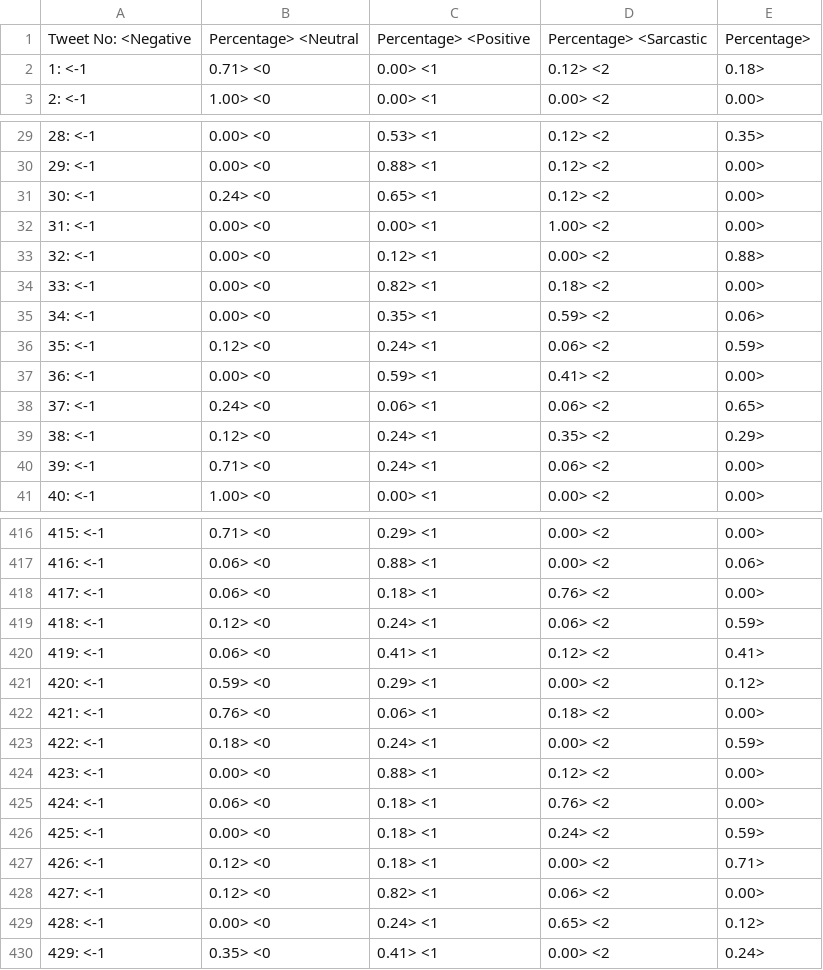
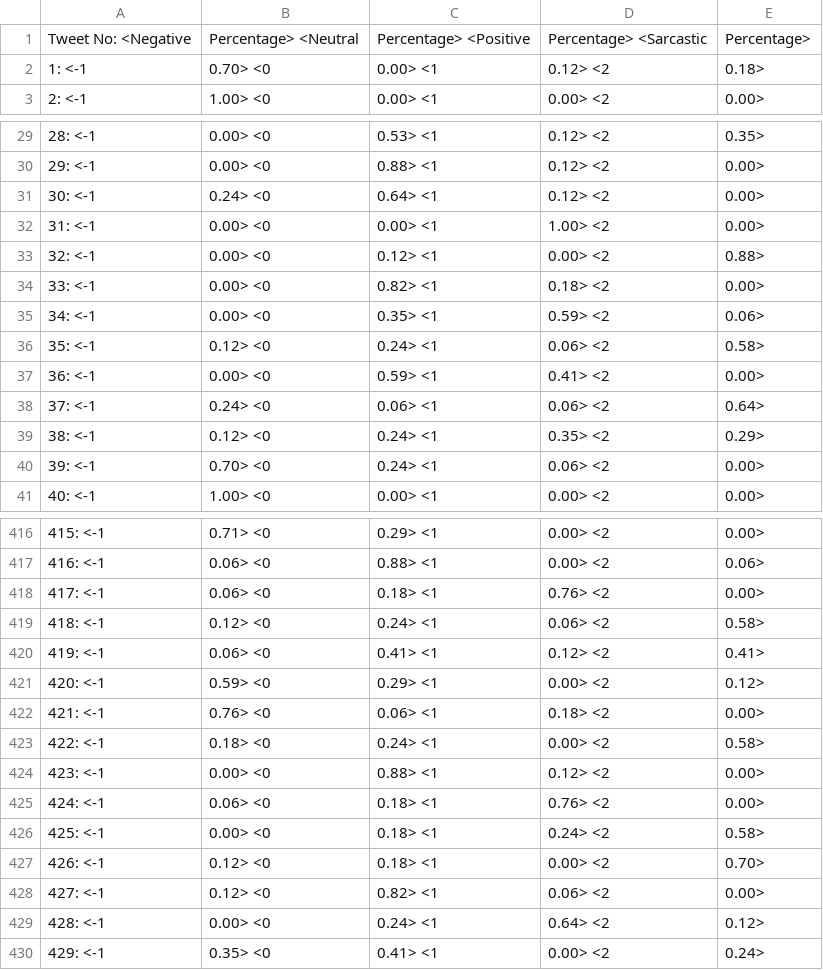
Before and after one commit to BilkentInformationRetrievalGroup/BilTweetNews2017, a CSV file: BilTweetNews-2017Sentiment_995.csv, drawn as a sheet; only a part is shown, gaps mark what is left out; the diff covers the shown part only.

```diff
--- a/BilTweetNews-2017Sentiment_995.csv
+++ b/BilTweetNews-2017Sentiment_995.csv
@@ -1,3 +1,3 @@
 Tweet No:	 <Negative,Percentage>	 <Neutral,Percentage>	 <Positive,Percentage>	 <Sarcastic,Percentage>	
-1:	 <-1,0.71>	 <0,0.00>	 <1,0.12>	 <2,0.18>	
+1:	 <-1,0.70>	 <0,0.00>	 <1,0.12>	 <2,0.18>	
 2:	 <-1,1.00>	 <0,0.00>	 <1,0.00>	 <2,0.00>	
@@ -30,3 +30,3 @@ Tweet No:	 <Negative,Percentage>	 <Neutral,Percentage>	 <Positive,Percentage>	 <
 29:	 <-1,0.00>	 <0,0.88>	 <1,0.12>	 <2,0.00>	
-30:	 <-1,0.24>	 <0,0.65>	 <1,0.12>	 <2,0.00>	
+30:	 <-1,0.24>	 <0,0.64>	 <1,0.12>	 <2,0.00>	
 31:	 <-1,0.00>	 <0,0.00>	 <1,1.00>	 <2,0.00>	
@@ -35,7 +35,7 @@ Tweet No:	 <Negative,Percentage>	 <Neutral,Percentage>	 <Positive,Percentage>	 <
 34:	 <-1,0.00>	 <0,0.35>	 <1,0.59>	 <2,0.06>	
-35:	 <-1,0.12>	 <0,0.24>	 <1,0.06>	 <2,0.59>	
+35:	 <-1,0.12>	 <0,0.24>	 <1,0.06>	 <2,0.58>	
 36:	 <-1,0.00>	 <0,0.59>	 <1,0.41>	 <2,0.00>	
-37:	 <-1,0.24>	 <0,0.06>	 <1,0.06>	 <2,0.65>	
+37:	 <-1,0.24>	 <0,0.06>	 <1,0.06>	 <2,0.64>	
 38:	 <-1,0.12>	 <0,0.24>	 <1,0.35>	 <2,0.29>	
-39:	 <-1,0.71>	 <0,0.24>	 <1,0.06>	 <2,0.00>	
+39:	 <-1,0.70>	 <0,0.24>	 <1,0.06>	 <2,0.00>	
 40:	 <-1,1.00>	 <0,0.00>	 <1,0.00>	 <2,0.00>	
@@ -418,3 +418,3 @@ Tweet No:	 <Negative,Percentage>	 <Neutral,Percentage>	 <Positive,Percentage>	 <
 417:	 <-1,0.06>	 <0,0.18>	 <1,0.76>	 <2,0.00>	
-418:	 <-1,0.12>	 <0,0.24>	 <1,0.06>	 <2,0.59>	
+418:	 <-1,0.12>	 <0,0.24>	 <1,0.06>	 <2,0.58>	
 419:	 <-1,0.06>	 <0,0.41>	 <1,0.12>	 <2,0.41>	
@@ -422,9 +422,9 @@ Tweet No:	 <Negative,Percentage>	 <Neutral,Percentage>	 <Positive,Percentage>	 <
 421:	 <-1,0.76>	 <0,0.06>	 <1,0.18>	 <2,0.00>	
-422:	 <-1,0.18>	 <0,0.24>	 <1,0.00>	 <2,0.59>	
+422:	 <-1,0.18>	 <0,0.24>	 <1,0.00>	 <2,0.58>	
 423:	 <-1,0.00>	 <0,0.88>	 <1,0.12>	 <2,0.00>	
 424:	 <-1,0.06>	 <0,0.18>	 <1,0.76>	 <2,0.00>	
-425:	 <-1,0.00>	 <0,0.18>	 <1,0.24>	 <2,0.59>	
-426:	 <-1,0.12>	 <0,0.18>	 <1,0.00>	 <2,0.71>	
+425:	 <-1,0.00>	 <0,0.18>	 <1,0.24>	 <2,0.58>	
+426:	 <-1,0.12>	 <0,0.18>	 <1,0.00>	 <2,0.70>	
 427:	 <-1,0.12>	 <0,0.82>	 <1,0.06>	 <2,0.00>	
-428:	 <-1,0.00>	 <0,0.24>	 <1,0.65>	 <2,0.12>	
+428:	 <-1,0.00>	 <0,0.24>	 <1,0.64>	 <2,0.12>	
 429:	 <-1,0.35>	 <0,0.41>	 <1,0.00>	 <2,0.24>	
```
Also changed, not shown: 111 edited cells elsewhere in this file.
